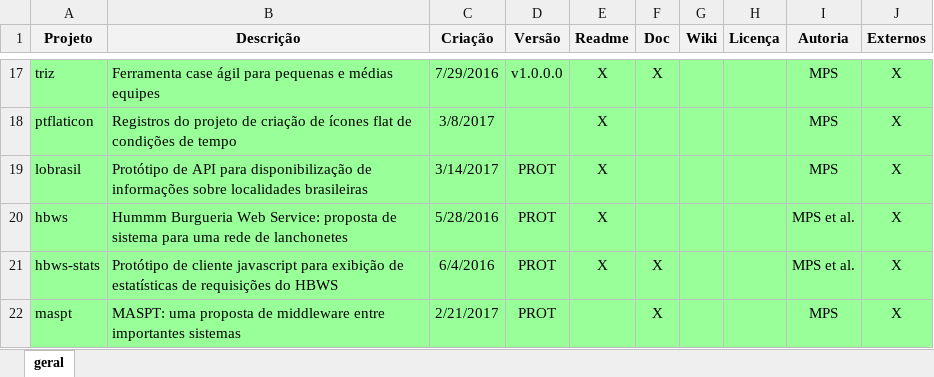
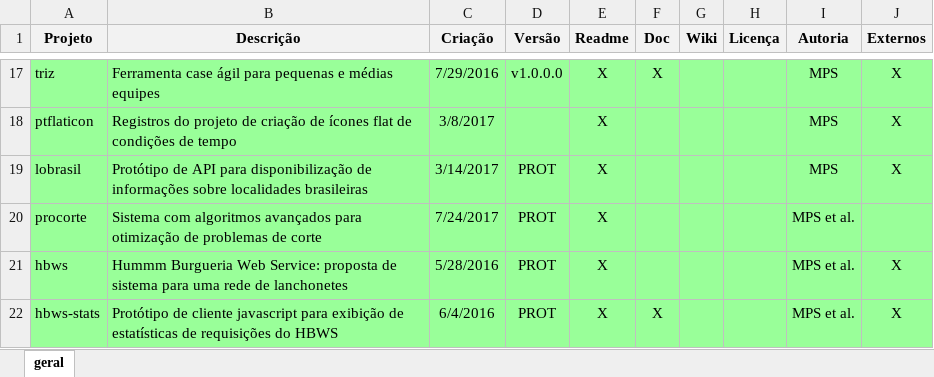
Before and after one commit to mpsacademico/curriculo, an Excel workbook: projetos.xlsx, sheet geral, drawn as a sheet; only a part is shown, gaps mark what is left out; the shorter side is filled out with more unchanged rows; values as stored, in another font and other column widths than the file's, no borders; the diff names each change by its address in the sheet, - before the commit and + after, or states it on an @@ line.

Commit message:
Atualização da planilha com projeto PROCORTE

```diff
--- a/projetos.xlsx (sheet geral)
+++ b/projetos.xlsx (sheet geral)
+row 20: procorte | Sistema com algoritmos avançados para otimização de problemas de corte | 7/24/2017 | PROT | X |  |  |  | MPS et al.
```
